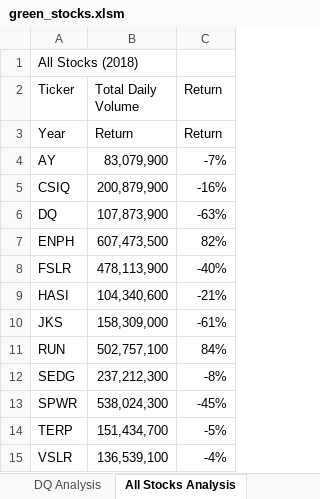
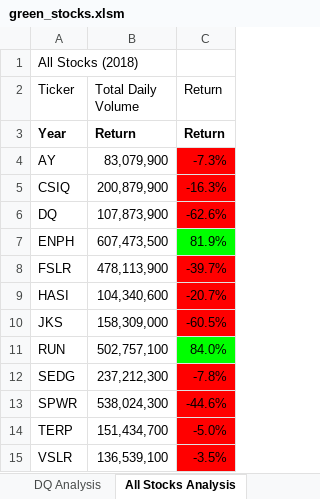
Before and after one commit to elosla1756/2_Stocks_Analysis_VBA, an Excel workbook: green_stocks.xlsm, sheet All Stocks Analysis, drawn as a sheet; values as stored, in another font and other column widths than the file's, no borders; the diff names each change by its address in the sheet, - before the commit and + after, or states it on an @@ line.

Commit message:
Updated spreadsheet

```diff
--- a/green_stocks.xlsm (sheet All Stocks Analysis)
+++ b/green_stocks.xlsm (sheet All Stocks Analysis)
-A3:C3 bold: off
+A3:C3 bold: on
-C4 (Return): -7%
+C4 (Return): -7.3%
-C4:C6 fill: none
+C4:C6 fill: #FF0000
-C5 (Return): -16%
+C5 (Return): -16.3%
-C6 (Return): -63%
+C6 (Return): -62.6%
-C7 (Return): 82%
+C7 (Return): 81.9%
-C7 fill: none
+C7 fill: #00FF00
-C8 (Return): -40%
+C8 (Return): -39.7%
-C8:C10 fill: none
+C8:C10 fill: #FF0000
-C9 (Return): -21%
+C9 (Return): -20.7%
-C10 (Return): -61%
+C10 (Return): -60.5%
-C11 (Return): 84%
+C11 (Return): 84.0%
-C11 fill: none
+C11 fill: #00FF00
-C12 (Return): -8%
+C12 (Return): -7.8%
-C12:C15 fill: none
+C12:C15 fill: #FF0000
-C13 (Return): -45%
+C13 (Return): -44.6%
-C14 (Return): -5%
+C14 (Return): -5.0%
-C15 (Return): -4%
+C15 (Return): -3.5%
```
